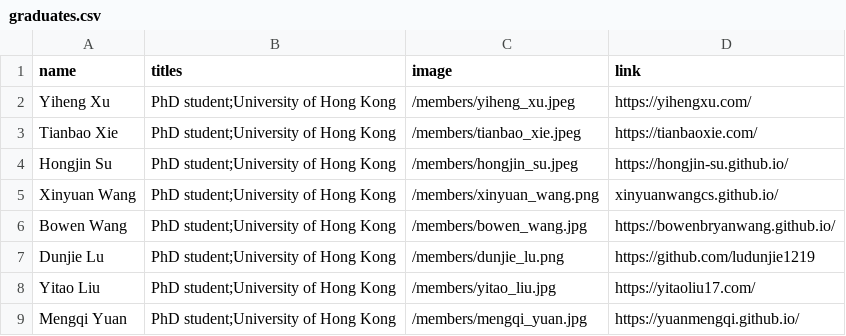
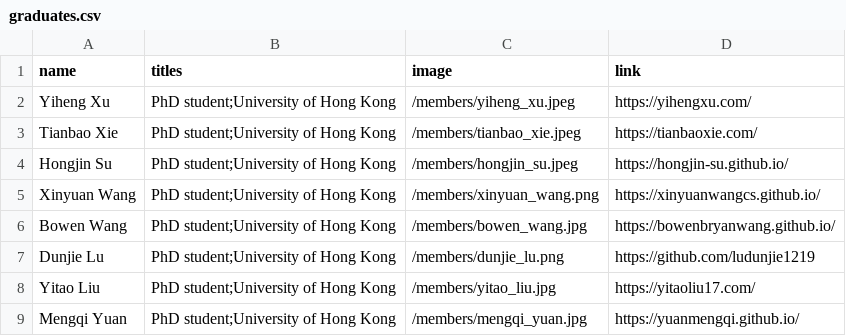
Before and after one commit to xlang-ai/xlang-ai.github.io, a CSV file: data/team/graduates.csv, drawn as a sheet.

Commit message:
Update graduates.csv

```diff
--- a/data/team/graduates.csv
+++ b/data/team/graduates.csv
@@ -4,3 +4,3 @@ Tianbao Xie,PhD student;University of Hong Kong,/members/tianbao_xie.jpeg,https:
 Hongjin Su,PhD student;University of Hong Kong,/members/hongjin_su.jpeg,https://hongjin-su.github.io/
-Xinyuan Wang,PhD student;University of Hong Kong,/members/xinyuan_wang.png,xinyuanwangcs.github.io/
+Xinyuan Wang,PhD student;University of Hong Kong,/members/xinyuan_wang.png,https://xinyuanwangcs.github.io/
 Bowen Wang,PhD student;University of Hong Kong,/members/bowen_wang.jpg,https://bowenbryanwang.github.io/
```
